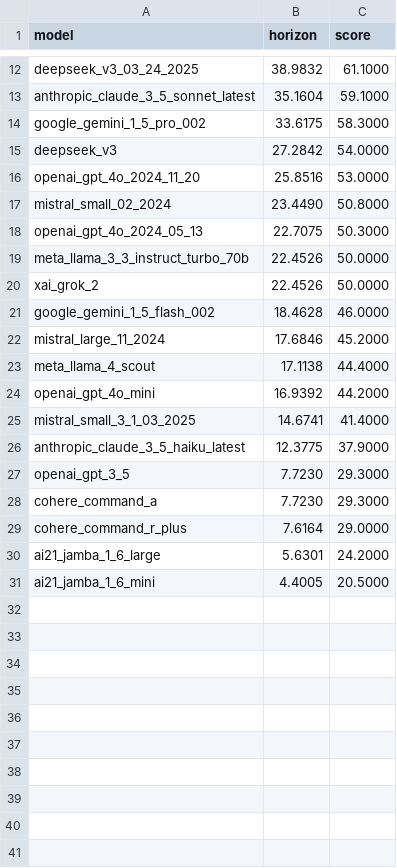
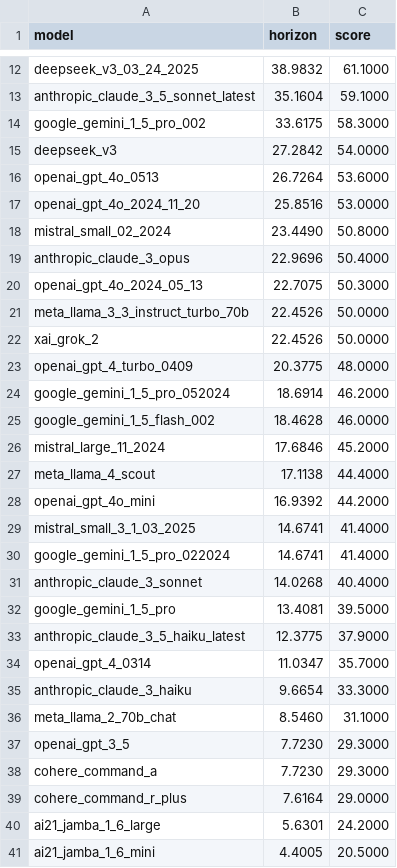
Before and after one commit to METR/cross-domain-horizon, a CSV file: data/horizons/gpqa.csv, drawn as a sheet; only a part is shown, gaps mark what is left out.

Commit message:
various data and plots improvements

```diff
--- a/data/horizons/gpqa.csv
+++ b/data/horizons/gpqa.csv
@@ -15,4 +15,6 @@ google_gemini_1_5_pro_002,33.6175,58.3000
 deepseek_v3,27.2842,54.0000
+openai_gpt_4o_0513,26.7264,53.6000
 openai_gpt_4o_2024_11_20,25.8516,53.0000
 mistral_small_02_2024,23.4490,50.8000
+anthropic_claude_3_opus,22.9696,50.4000
 openai_gpt_4o_2024_05_13,22.7075,50.3000
@@ -20,2 +22,4 @@ meta_llama_3_3_instruct_turbo_70b,22.4526,50.0000
 xai_grok_2,22.4526,50.0000
+openai_gpt_4_turbo_0409,20.3775,48.0000
+google_gemini_1_5_pro_052024,18.6914,46.2000
 google_gemini_1_5_flash_002,18.4628,46.0000
@@ -25,3 +29,9 @@ openai_gpt_4o_mini,16.9392,44.2000
 mistral_small_3_1_03_2025,14.6741,41.4000
+google_gemini_1_5_pro_022024,14.6741,41.4000
+anthropic_claude_3_sonnet,14.0268,40.4000
+google_gemini_1_5_pro,13.4081,39.5000
 anthropic_claude_3_5_haiku_latest,12.3775,37.9000
+openai_gpt_4_0314,11.0347,35.7000
+anthropic_claude_3_haiku,9.6654,33.3000
+meta_llama_2_70b_chat,8.5460,31.1000
 openai_gpt_3_5,7.7230,29.3000
```
Also changed, not shown: data/all_data.csv, data/horizons/aime.csv, 8 other files.
